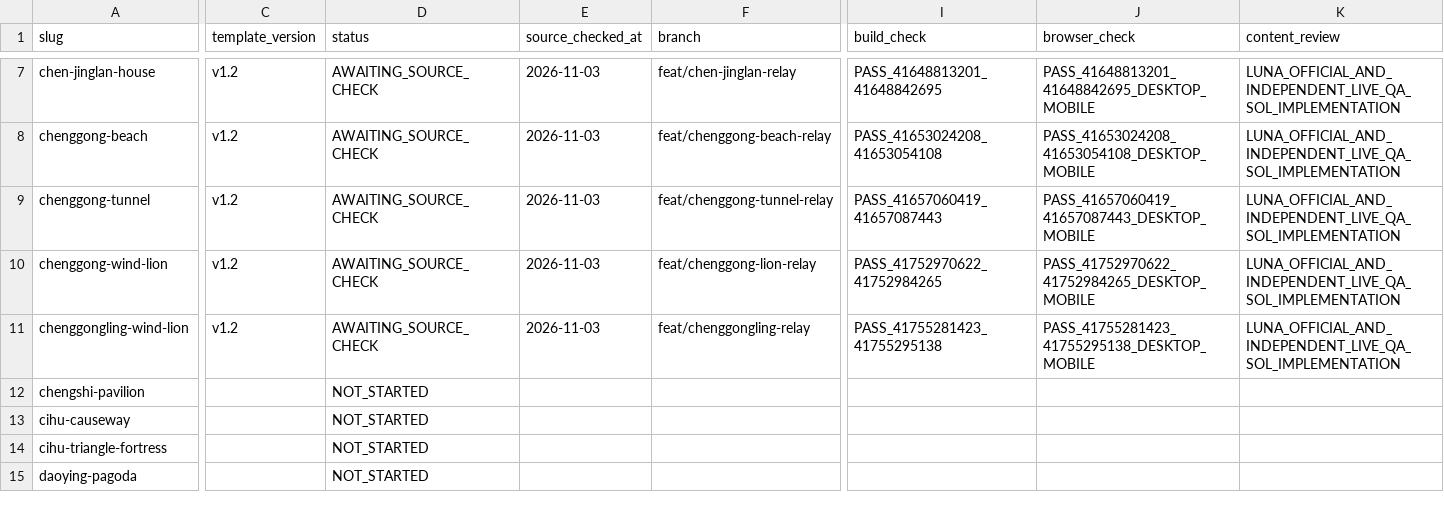
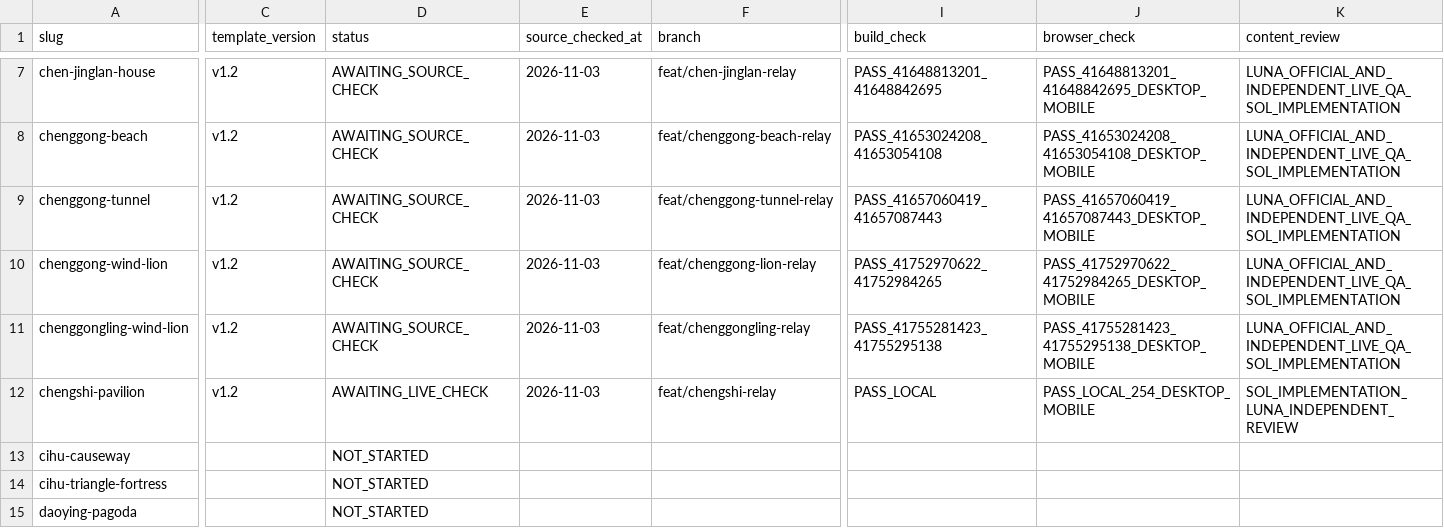
Before and after one commit to n20186005-hash/kinmenguide, a CSV file: docs/attraction-template-migration.csv, drawn as a sheet; only a part is shown, gaps mark what is left out; the diff covers the shown part only; the diff names each change by its address in the sheet, - before the commit and + after, or states it on an @@ line.

Commit message:
Migrate Chengshi Pavilion attraction to v1.2 (#110)

```diff
--- a/docs/attraction-template-migration.csv
+++ b/docs/attraction-template-migration.csv
-C12 (template_version): (empty)
+C12 (template_version): v1.2
-D12 (status): NOT_STARTED
+D12 (status): AWAITING_LIVE_CHECK
-E12 (source_checked_at): (empty)
+E12 (source_checked_at): 2026-11-03
-F12 (branch): (empty)
+F12 (branch): feat/chengshi-relay
-I12 (build_check): (empty)
+I12 (build_check): PASS_LOCAL
-J12 (browser_check): (empty)
+J12 (browser_check): PASS_LOCAL_254_DESKTOP_MOBILE
-K12 (content_review): (empty)
+K12 (content_review): SOL_IMPLEMENTATION_LUNA_INDEPENDENT_REVIEW
```
Also changed, not shown: 2 edited cells elsewhere in this file, 4 other files.
